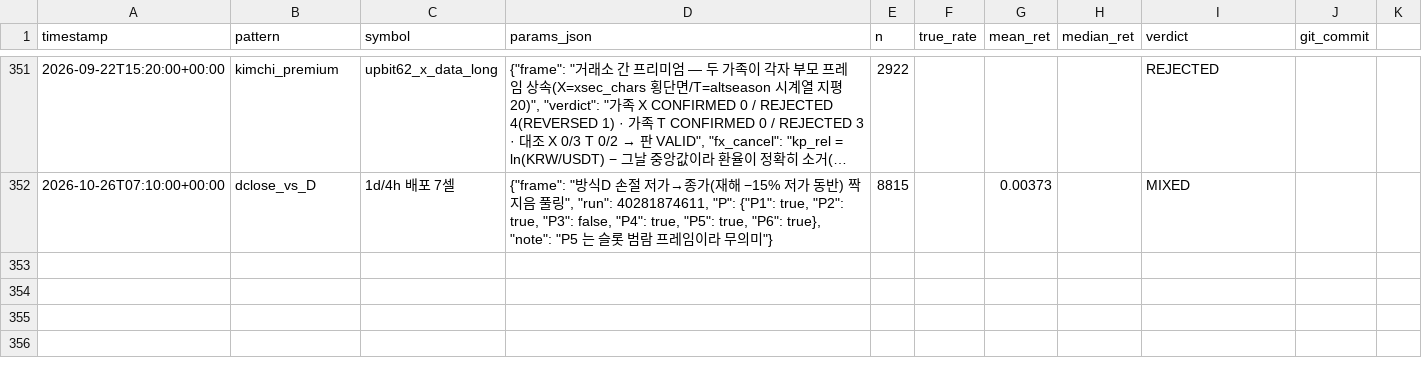
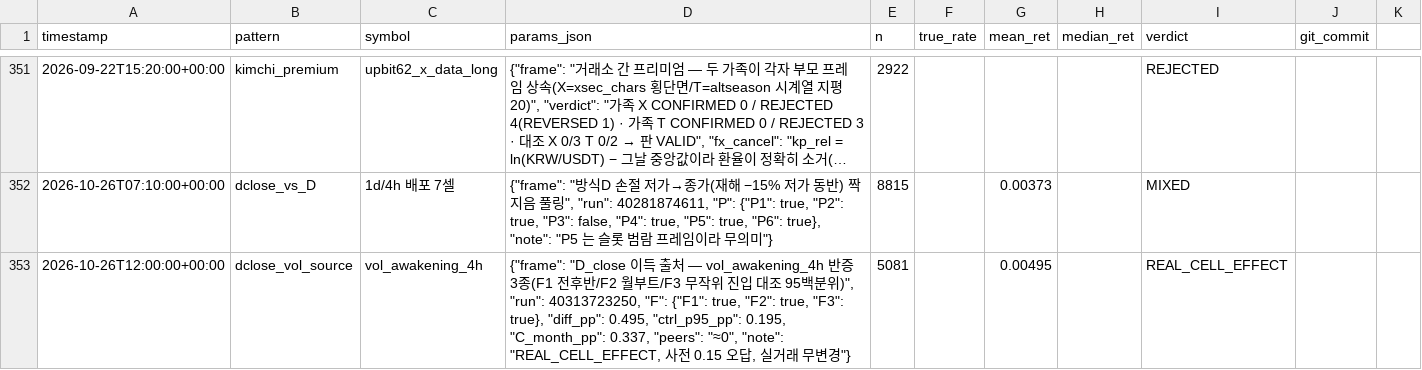
Before and after one commit to bbabaq1-rgb/crypto-pattern-backtest, a CSV file: research_log.csv, drawn as a sheet; only a part is shown, gaps mark what is left out; long unchanged cells end in …; the diff names each change by its address in the sheet, - before the commit and + after, or states it on an @@ line.

```diff
--- a/research_log.csv
+++ b/research_log.csv
+row 353: 2026-10-26T12:00:00+00:00 | dclose_vol_source | vol_awakening_4h | {"frame": "D_close 이득 출처 — vol_awakening_4h 반증 3종(F1 전후반/F2 월부트/F3 무작위 진입 대조 95백분위)", "run": 40313723250, "F": {"F1": true, "F2": true, "F3": true}, "diff_pp": 0.495, "ctrl_p95_pp": 0.195, "C_month_pp": 0.337, "peers": "≈0", "note": "REAL_CELL_EFFECT, 사전 0.15 오답, 실거래 무변경"} | 5081 |  | 0.00495 |  | REAL_CELL_EFFECT
```
Also changed, not shown: 4 other files.
